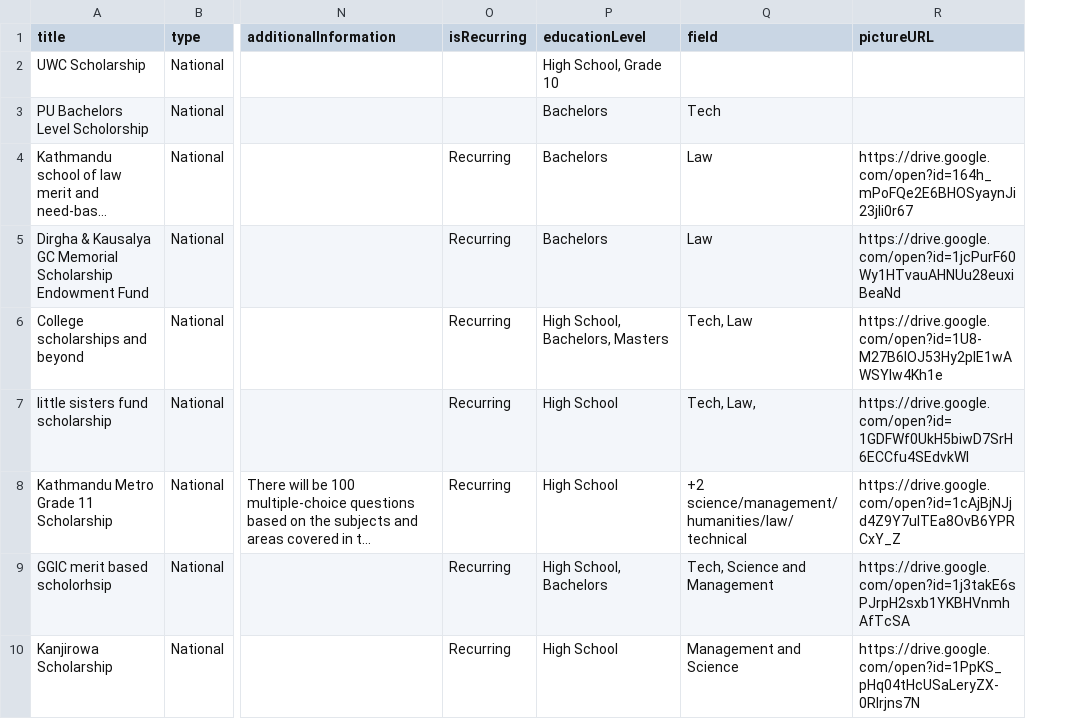
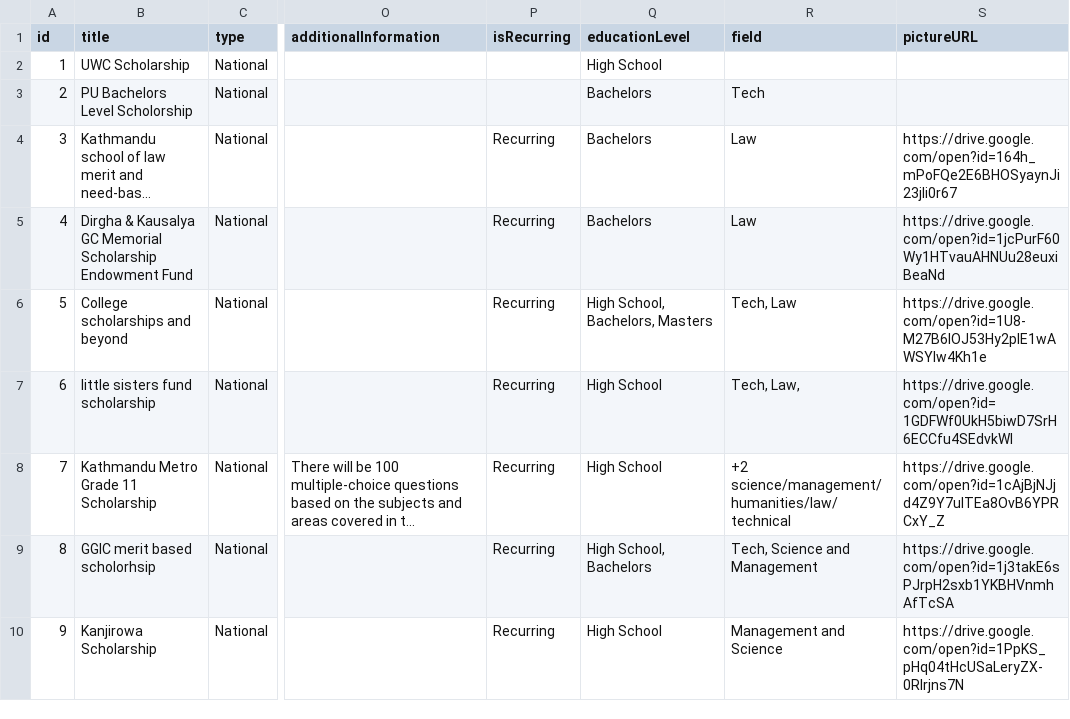
Before and after one commit to Digital-kala/OpportunityNepal, a CSV file: data/data.csv, drawn as a sheet; only a part is shown, gaps mark what is left out; long unchanged cells end in …; addresses are those after the commit; the diff names each change by its address in the sheet, - before the commit and + after, or states it on an @@ line.

```diff
--- a/data/data.csv
+++ b/data/data.csv
+column A (id), rows 2-10: 1 | 2 | 3 | 4 | 5 | 6 | 7 | 8 | 9
-Q2 (educationLevel): High School, Grade 10
+Q2 (educationLevel): High School
```
Also changed, not shown: 6 other files.
